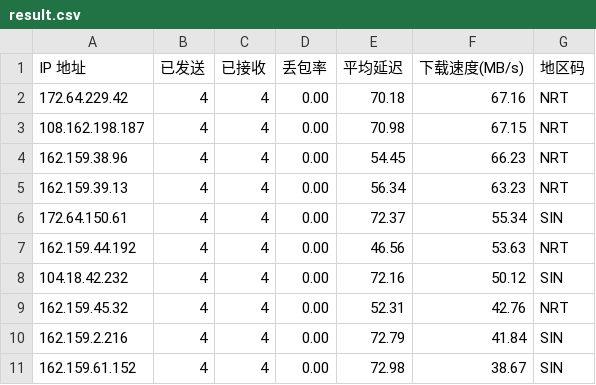
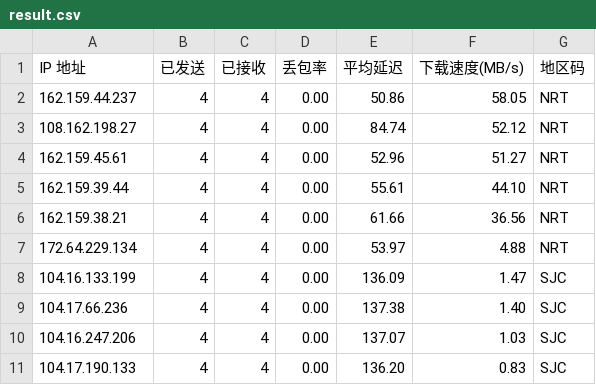
Before and after one commit to genequ/cfst, a CSV file: result.csv, drawn as a sheet.

Commit message:
CFST results update 2025-11-10 23:18:35

```diff
--- a/result.csv
+++ b/result.csv
@@ -1,11 +1,11 @@
 IP 地址,已发送,已接收,丢包率,平均延迟,下载速度(MB/s),地区码
-172.64.229.42,4,4,0.00,70.18,67.16,NRT
-108.162.198.187,4,4,0.00,70.98,67.15,NRT
-162.159.38.96,4,4,0.00,54.45,66.23,NRT
-162.159.39.13,4,4,0.00,56.34,63.23,NRT
-172.64.150.61,4,4,0.00,72.37,55.34,SIN
-162.159.44.192,4,4,0.00,46.56,53.63,NRT
-104.18.42.232,4,4,0.00,72.16,50.12,SIN
-162.159.45.32,4,4,0.00,52.31,42.76,NRT
-162.159.2.216,4,4,0.00,72.79,41.84,SIN
-162.159.61.152,4,4,0.00,72.98,38.67,SIN
+162.159.44.237,4,4,0.00,50.86,58.05,NRT
+108.162.198.27,4,4,0.00,84.74,52.12,NRT
+162.159.45.61,4,4,0.00,52.96,51.27,NRT
+162.159.39.44,4,4,0.00,55.61,44.10,NRT
+162.159.38.21,4,4,0.00,61.66,36.56,NRT
+172.64.229.134,4,4,0.00,53.97,4.88,NRT
+104.16.133.199,4,4,0.00,136.09,1.47,SJC
+104.17.66.236,4,4,0.00,137.38,1.40,SJC
+104.16.247.206,4,4,0.00,137.07,1.03,SJC
+104.17.190.133,4,4,0.00,136.20,0.83,SJC
```
